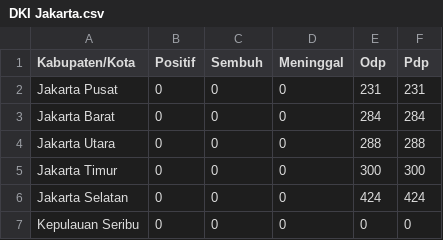
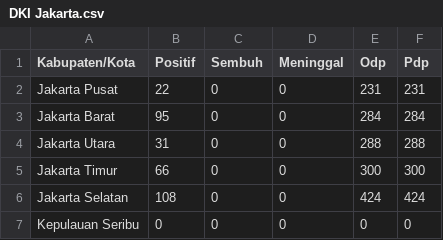
Before and after one commit to yanchespenda/covid19-indonesia-datasource-csv, a CSV file: provinsi/DKI Jakarta.csv, drawn as a sheet.

Commit message:
update kasus positif dki jakarta per 25/03/20

```diff
--- a/provinsi/DKI Jakarta.csv
+++ b/provinsi/DKI Jakarta.csv
@@ -1,7 +1,7 @@
 Kabupaten/Kota,Positif,Sembuh,Meninggal,Odp,Pdp
-Jakarta Pusat,0,0,0,231,231
-Jakarta Barat,0,0,0,284,284
-Jakarta Utara,0,0,0,288,288
-Jakarta Timur,0,0,0,300,300
-Jakarta Selatan,0,0,0,424,424
+Jakarta Pusat,22,0,0,231,231
+Jakarta Barat,95,0,0,284,284
+Jakarta Utara,31,0,0,288,288
+Jakarta Timur,66,0,0,300,300
+Jakarta Selatan,108,0,0,424,424
 Kepulauan Seribu,0,0,0,0,0
```
